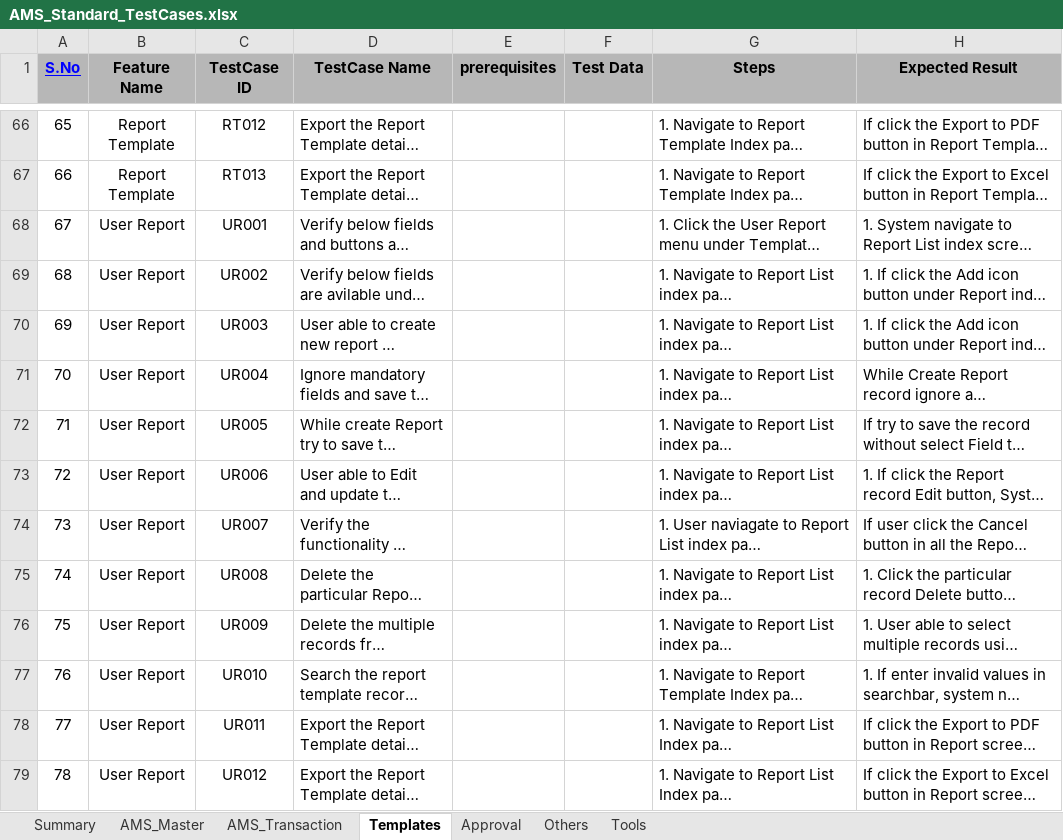
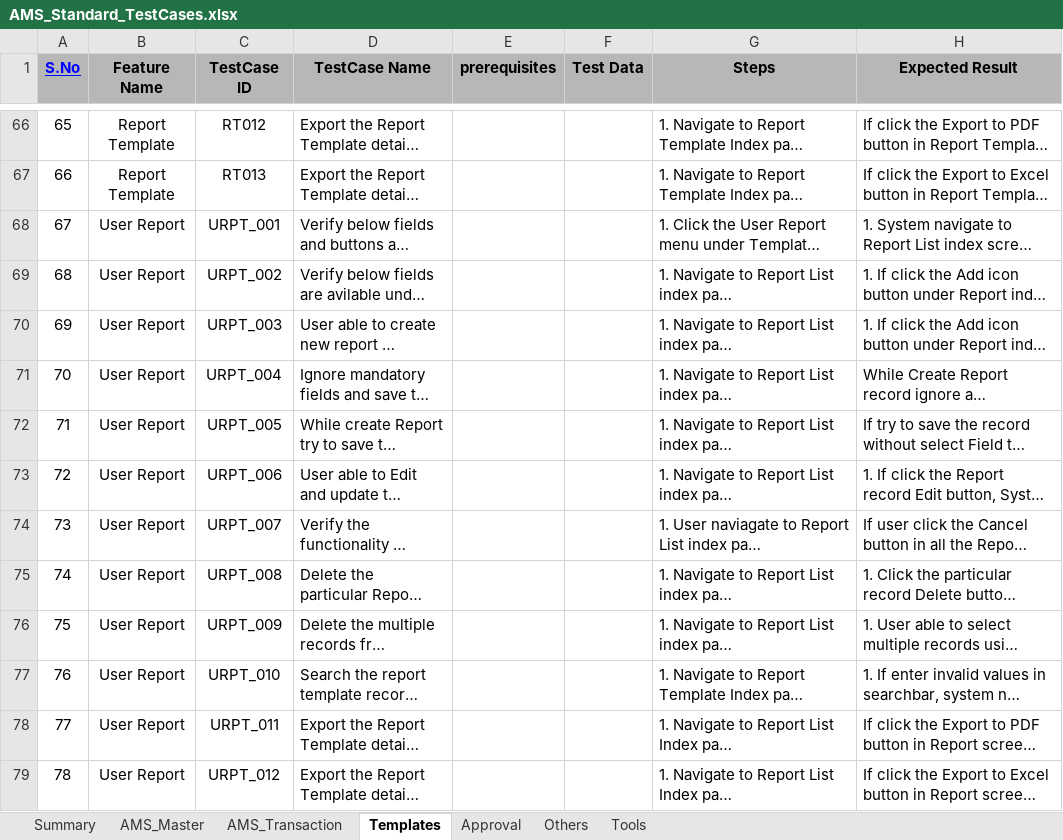
Before and after one commit to ABNCS-1/AMS-Standard-Testcases, an Excel workbook: AMS_Standard_TestCases.xlsx, sheet Templates, drawn as a sheet; only a part is shown, gaps mark what is left out; long unchanged cells end in …; values as stored, in another font and other column widths than the file's, no borders; charts and pictures and conditional formats not drawn; the diff names each change by its address in the sheet, - before the commit and + after, or states it on an @@ line.

Commit message:
AMS Standard Test cases
Today completed Tools -
User Role
User Rights
Role Rights
Application Error Log
Change Password

```diff
--- a/AMS_Standard_TestCases.xlsx (sheet Templates)
+++ b/AMS_Standard_TestCases.xlsx (sheet Templates)
-C68 (TestCase ID): UR001
+C68 (TestCase ID): URPT_001
-C69 (TestCase ID): UR002
+C69 (TestCase ID): URPT_002
-C70 (TestCase ID): UR003
+C70 (TestCase ID): URPT_003
-C71 (TestCase ID): UR004
+C71 (TestCase ID): URPT_004
-C72 (TestCase ID): UR005
+C72 (TestCase ID): URPT_005
-C73 (TestCase ID): UR006
+C73 (TestCase ID): URPT_006
-C74 (TestCase ID): UR007
+C74 (TestCase ID): URPT_007
-C75 (TestCase ID): UR008
+C75 (TestCase ID): URPT_008
-C76 (TestCase ID): UR009
+C76 (TestCase ID): URPT_009
-C77 (TestCase ID): UR010
+C77 (TestCase ID): URPT_010
-C78 (TestCase ID): UR011
+C78 (TestCase ID): URPT_011
-C79 (TestCase ID): UR012
+C79 (TestCase ID): URPT_012
```
Also changed, not shown: sheet Tools, sheet Summary, sheet Others, charts or pictures.
